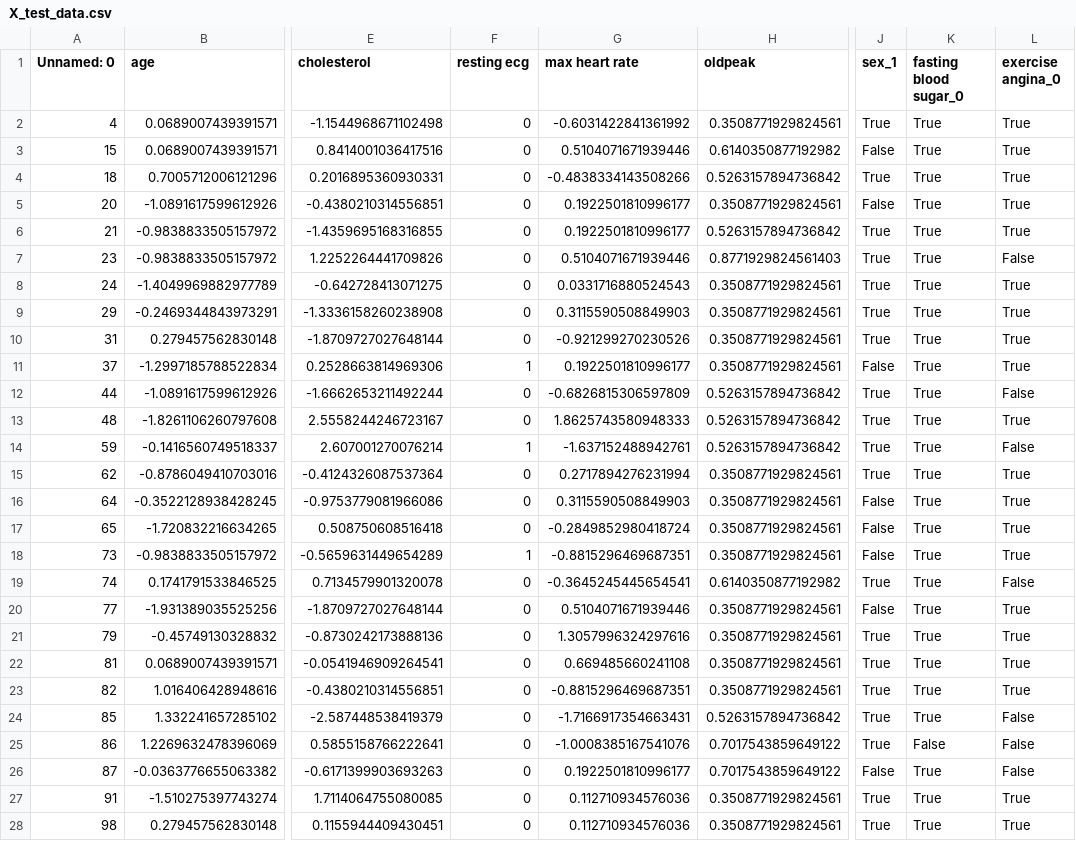
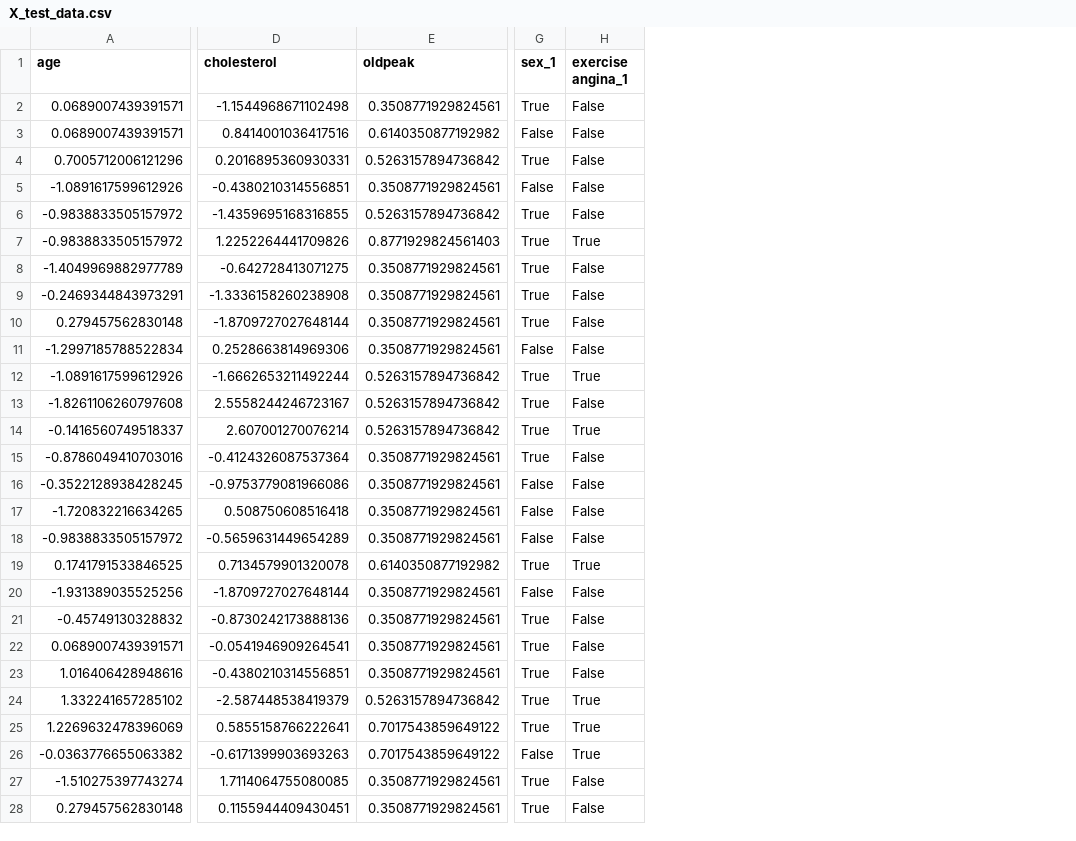
Before and after one commit to kardelenyurtkuran/heart-disease-prediction, a CSV file: data/X_test_data.csv, drawn as a sheet; only a part is shown, gaps mark what is left out; removed rows and columns are numbered as before the commit, all else as after; the diff covers the shown part only; the diff names each change by its address in the sheet, - before the commit and + after, or states it on an @@ line.

```diff
--- a/data/X_test_data.csv
+++ b/data/X_test_data.csv
-column A (Unnamed: 0), rows 2-28: 4 | 15 | 18 | 20 | 21 | 23 | 24 | 29 | 31 | 37 | 44 | 48 | 59 | 62 | 64 | 65 | 73 | 74 | 77 | 79 | 81 | 82 | 85 | 86 | 87 | 91 | 98
-column F (resting ecg), rows 2-28: 0 | 0 | 0 | 0 | 0 | 0 | 0 | 0 | 0 | 1 | 0 | 0 | 1 | 0 | 0 | 0 | 1 | 0 | 0 | 0 | 0 | 0 | 0 | 0 | 0 | 0 | 0
-column G (max heart rate), rows 2-28: -0.6031422841361992 | 0.5104071671939446 | -0.4838334143508266 | 0.1922501810996177 | 0.1922501810996177 | 0.5104071671939446 | 0.0331716880524543 | 0.3115590508849903 | -0.921299270230526 | 0.1922501810996177 | -0.6826815306597809 | 1.8625743580948333 | -1.637152488942761 | 0.2717894276231994 | 0.3115590508849903 | -0.2849852980418724 | -0.8815296469687351 | -0.3645245445654541 | 0.5104071671939446 | 1.3057996324297616 | 0.669485660241108 | -0.8815296469687351 | -1.7166917354663431 | -1.0008385167541076 | 0.1922501810996177 | 0.112710934576036 | 0.112710934576036
-column K (fasting blood sugar_0), rows 2-28: True | True | True | True | True | True | True | True | True | True | True | True | True | True | True | True | True | True | True | True | True | True | True | False | True | True | True
-H1: exercise angina_0
+H1: exercise angina_1
-H2:H6 (exercise angina_1): True
+H2:H6 (exercise angina_1): False
-H7 (exercise angina_1): False
+H7 (exercise angina_1): True
-H8:H11 (exercise angina_1): True
+H8:H11 (exercise angina_1): False
-H12 (exercise angina_1): False
+H12 (exercise angina_1): True
-H13 (exercise angina_1): True
+H13 (exercise angina_1): False
-H14 (exercise angina_1): False
+H14 (exercise angina_1): True
-H15:H18 (exercise angina_1): True
+H15:H18 (exercise angina_1): False
-H19 (exercise angina_1): False
+H19 (exercise angina_1): True
-H20:H23 (exercise angina_1): True
+H20:H23 (exercise angina_1): False
-H24:H26 (exercise angina_1): False
+H24:H26 (exercise angina_1): True
-H27:H28 (exercise angina_1): True
+H27:H28 (exercise angina_1): False
```
Also changed, not shown: 148 edited cells elsewhere in this file, results/model_performance.csv, 25 other files.
